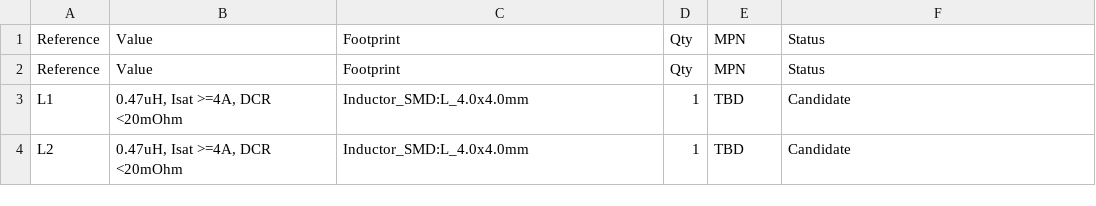
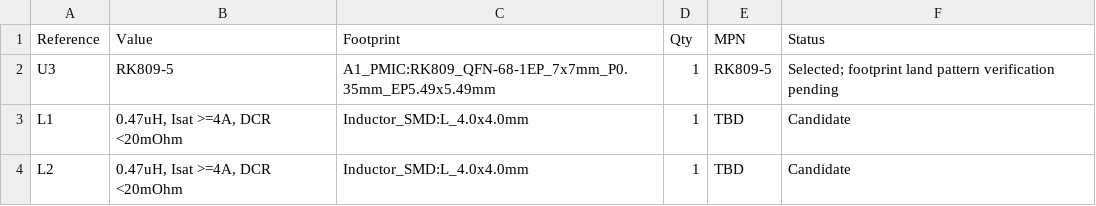
Before and after one commit to huiw11512-dotcom/kicad_online, a CSV file: hardware/kicad/A1_RK809_PMIC_BOM.csv, drawn as a sheet; only a part is shown.

Commit message:
docs: update A1 status for RK809-5 PMIC page

```diff
--- a/hardware/kicad/A1_RK809_PMIC_BOM.csv
+++ b/hardware/kicad/A1_RK809_PMIC_BOM.csv
@@ -1,3 +1,3 @@
 Reference,Value,Footprint,Qty,MPN,Status
-Reference,Value,Footprint,Qty,MPN,Status
+U3,"RK809-5","A1_PMIC:RK809_QFN-68-1EP_7x7mm_P0.35mm_EP5.49x5.49mm",1,"RK809-5","Selected; footprint land pattern verification pending"
 L1,"0.47uH, Isat >=4A, DCR <20mOhm","Inductor_SMD:L_4.0x4.0mm",1,"TBD","Candidate"
```
